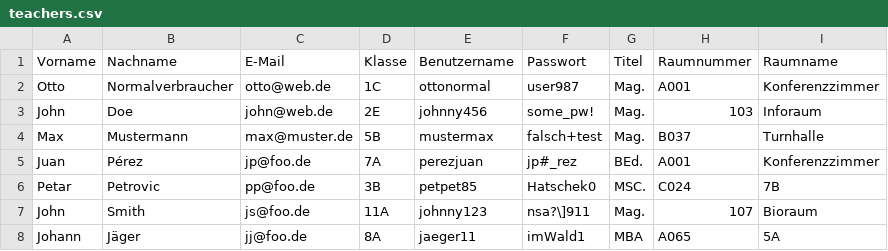
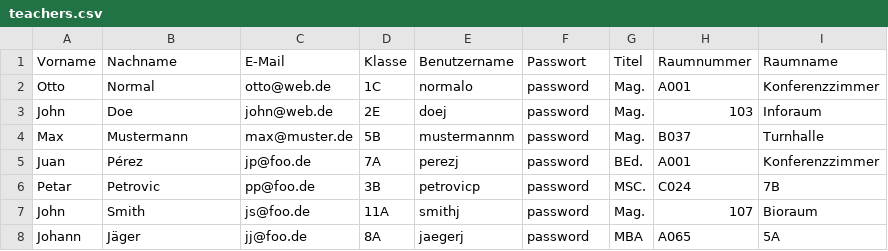
Before and after one commit to dfglfa/parents-conference, a CSV file: templates/teachers.csv, drawn as a sheet.

Commit message:
use standard pw

```diff
--- a/templates/teachers.csv
+++ b/templates/teachers.csv
@@ -1,8 +1,8 @@
 Vorname;Nachname;E-Mail;Klasse;Benutzername;Passwort;Titel;Raumnummer;Raumname
-Otto;Normalverbraucher;otto@web.de;1C;ottonormal;user987;Mag.;A001;Konferenzzimmer
-John;Doe;john@web.de;2E;johnny456;some_pw!;Mag.;103;Inforaum
-Max;Mustermann;max@muster.de;5B;mustermax;falsch+test;Mag.;B037;Turnhalle
-Juan;Pérez;jp@foo.de;7A;perezjuan;jp#_rez;BEd.;A001;Konferenzzimmer
-Petar;Petrovic;pp@foo.de;3B;petpet85;Hatschek0;MSC.;C024;7B
-John;Smith;js@foo.de;11A;johnny123;nsa?\]911;Mag.;107;Bioraum
-Johann;Jäger;jj@foo.de;8A;jaeger11;imWald1;MBA;A065;5A
+Otto;Normal;otto@web.de;1C;normalo;password;Mag.;A001;Konferenzzimmer
+John;Doe;john@web.de;2E;doej;password;Mag.;103;Inforaum
+Max;Mustermann;max@muster.de;5B;mustermannm;password;Mag.;B037;Turnhalle
+Juan;Pérez;jp@foo.de;7A;perezj;password;BEd.;A001;Konferenzzimmer
+Petar;Petrovic;pp@foo.de;3B;petrovicp;password;MSC.;C024;7B
+John;Smith;js@foo.de;11A;smithj;password;Mag.;107;Bioraum
+Johann;Jäger;jj@foo.de;8A;jaegerj;password;MBA;A065;5A
```
